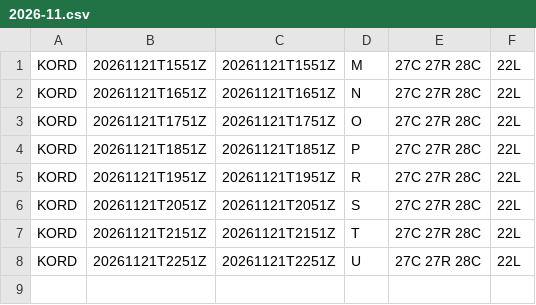
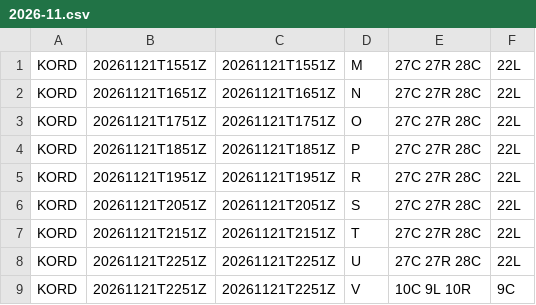
Before and after one commit to honghebincsg/pegasus-fid-gist, a CSV file: atis-history/KORD/2026-11.csv, drawn as a sheet; the diff names each change by its address in the sheet, - before the commit and + after, or states it on an @@ line.

```diff
--- a/atis-history/KORD/2026-11.csv
+++ b/atis-history/KORD/2026-11.csv
+row 9: KORD | 20261121T2251Z | 20261121T2251Z | V | 10C 9L 10R | 9C
```
Also changed, not shown: atis-history/ZGGG/2026-11.csv, atis-history/ZGSZ/2026-11.csv, 2 other files.
